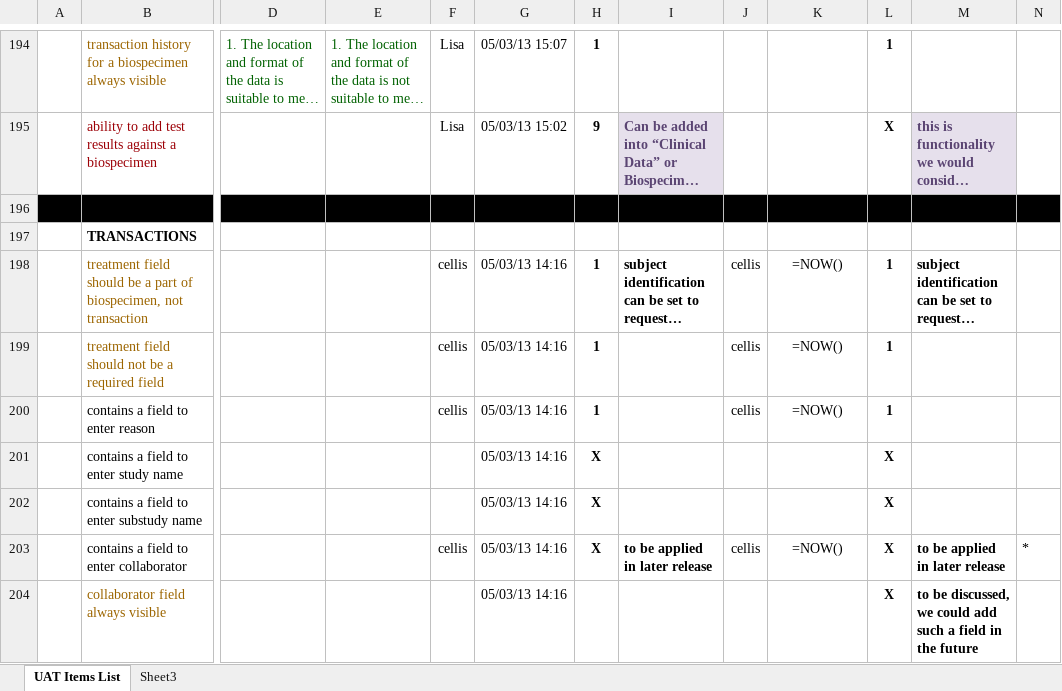
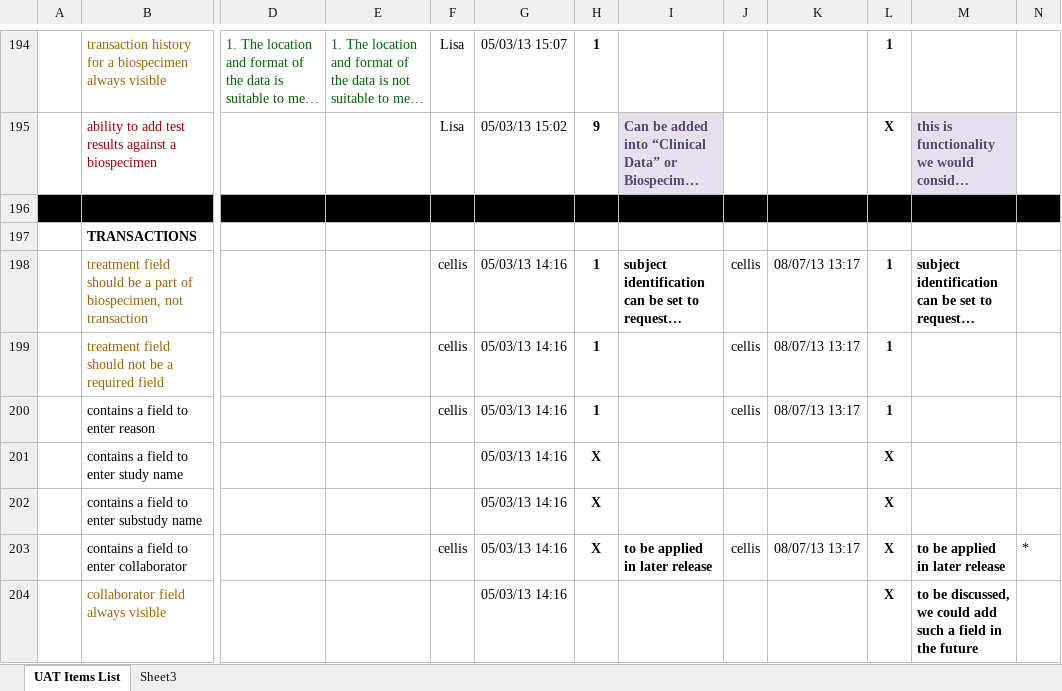
Before and after one commit to tranaweera/ark-informatics, an Excel workbook: ARK/trunk/usefulTools/TestFilesAndDocuments/UAT Current Requirements-cutdownForRegistryUAT.xlsx, sheet UAT Items List, drawn as a sheet; only a part is shown, gaps mark what is left out; long unchanged cells end in …; values as stored, in another font and other column widths than the file's, no borders; formulas without a stored value are shown as written; the diff covers the shown part only; the diff names each change by its address in the sheet, - before the commit and + after, or states it on an @@ line.

Commit message:
another update on reports

```diff
--- a/ARK/trunk/usefulTools/TestFilesAndDocuments/UAT Current Requirements-cutdownForRegistryUAT.xlsx (sheet UAT Items List)
+++ b/ARK/trunk/usefulTools/TestFilesAndDocuments/UAT Current Requirements-cutdownForRegistryUAT.xlsx (sheet UAT Items List)
-K198:K200: =NOW()
+K198:K200: 08/07/13 13:17
-K203: =NOW()
+K203: 08/07/13 13:17
```
Also changed, not shown: 33 edited cells elsewhere in this sheet.
